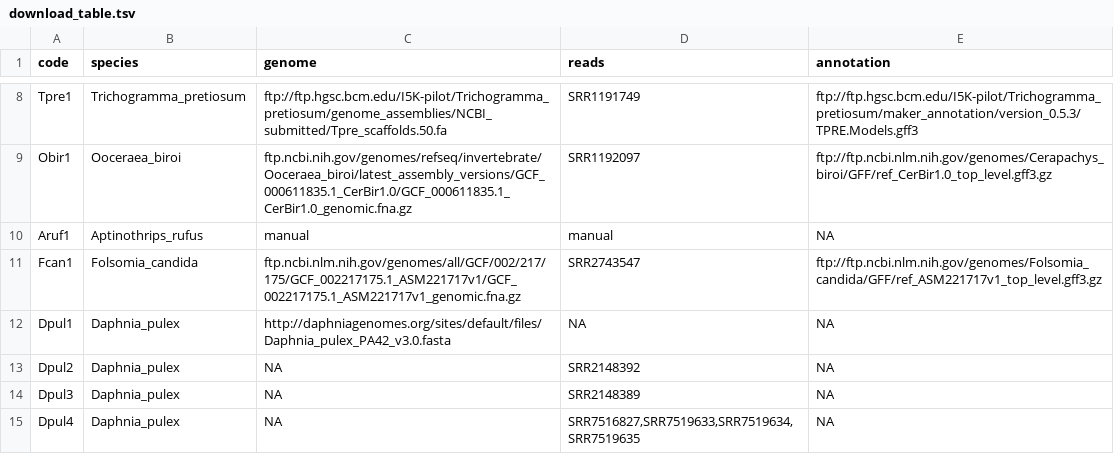
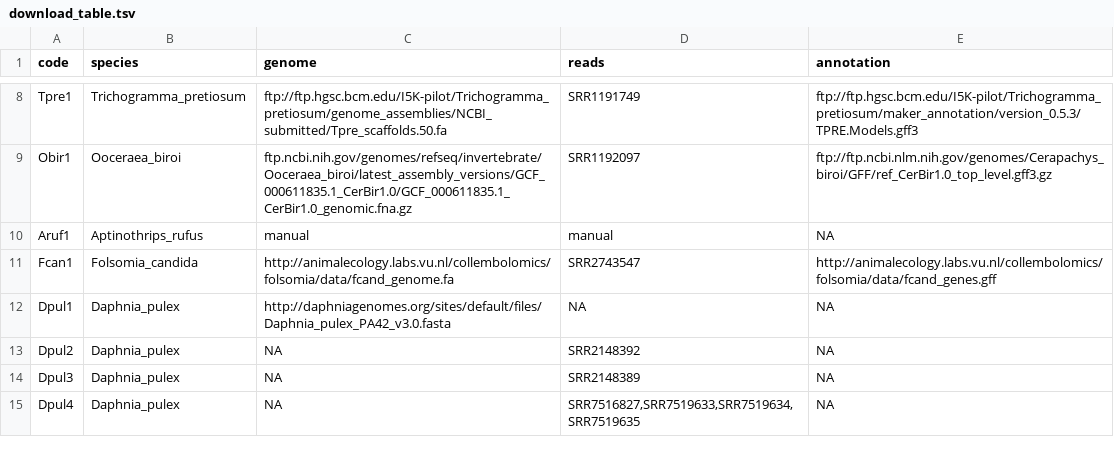
Before and after one commit to KamilSJaron/genomic-features-of-parthenogenetic-animals, a TSV file: tables/download_table.tsv, drawn as a sheet; only a part is shown, gaps mark what is left out.

Commit message:
added number of colinear block in the genome to the MCScanX output, Fcan is using maker annotation instead of NCBI

```diff
--- a/tables/download_table.tsv
+++ b/tables/download_table.tsv
@@ -10,3 +10,3 @@ Obir1	Ooceraea_biroi	ftp.ncbi.nih.gov/genomes/refseq/invertebrate/Ooceraea_biroi
 Aruf1	Aptinothrips_rufus	manual	manual	NA
-Fcan1	Folsomia_candida	ftp.ncbi.nlm.nih.gov/genomes/all/GCF/002/217/175/GCF_002217175.1_ASM221717v1/GCF_002217175.1_ASM221717v1_genomic.fna.gz	SRR2743547	ftp://ftp.ncbi.nlm.nih.gov/genomes/Folsomia_candida/GFF/ref_ASM221717v1_top_level.gff3.gz
+Fcan1	Folsomia_candida	http://animalecology.labs.vu.nl/collembolomics/folsomia/data/fcand_genome.fa	SRR2743547	http://animalecology.labs.vu.nl/collembolomics/folsomia/data/fcand_genes.gff
 Dpul1	Daphnia_pulex	http://daphniagenomes.org/sites/default/files/Daphnia_pulex_PA42_v3.0.fasta	NA	NA
```
Also changed, not shown: 3 other files.
